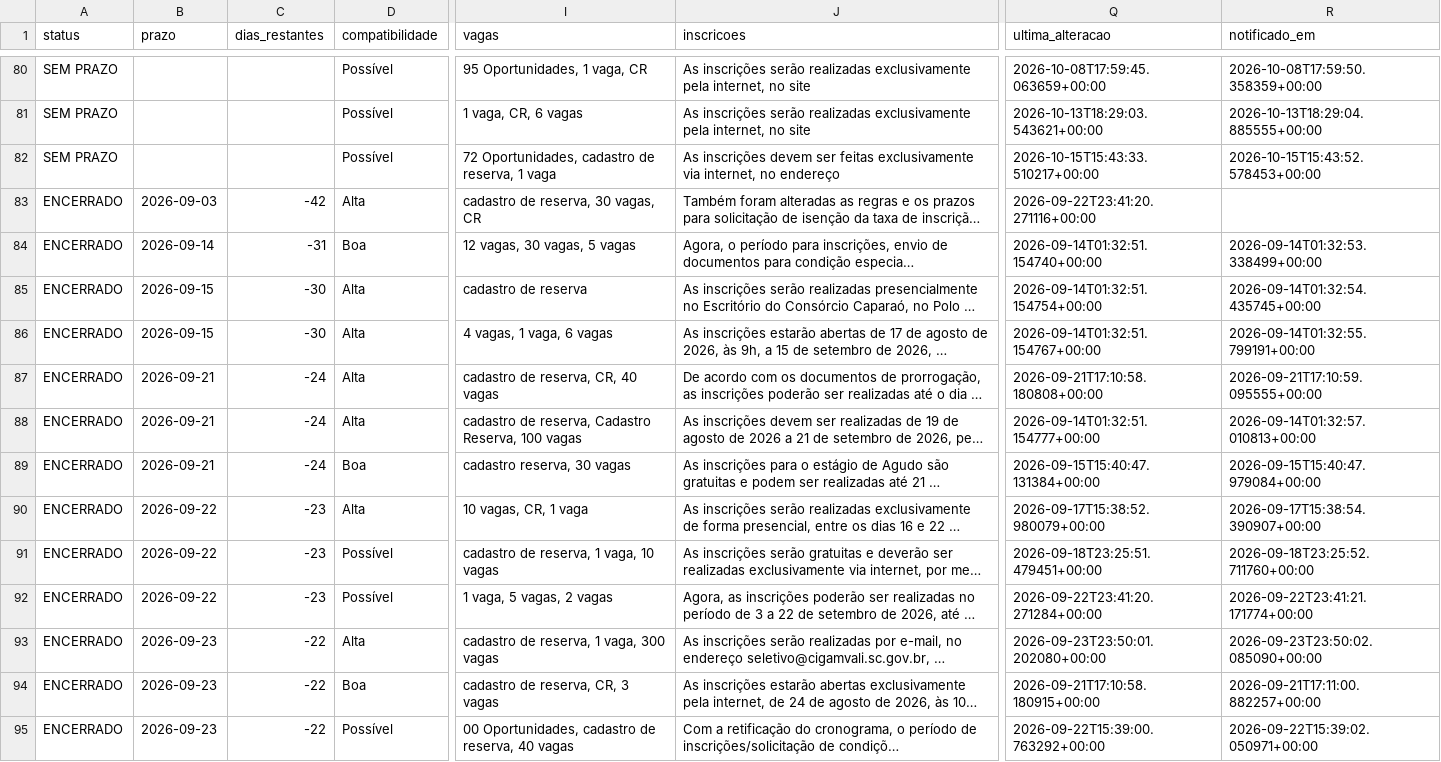
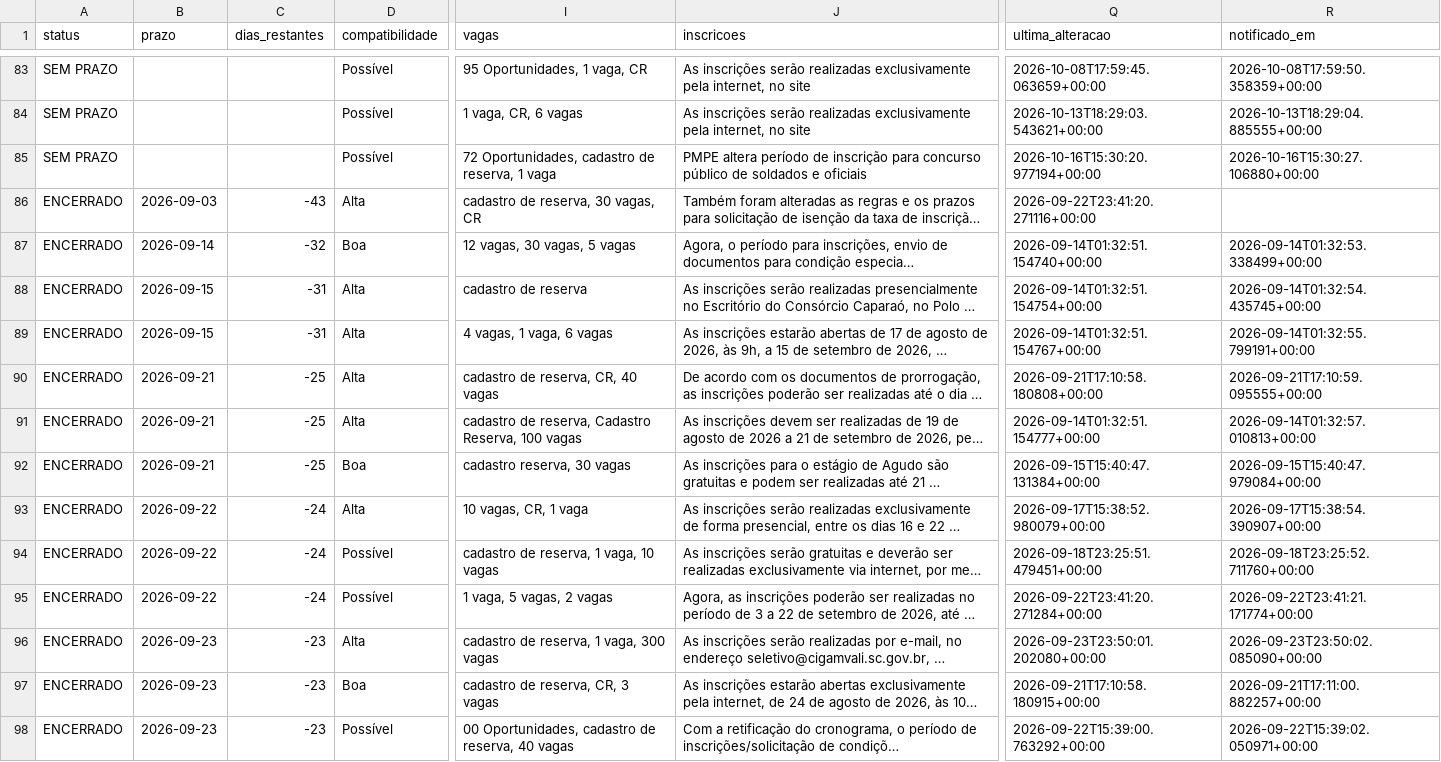
Before and after one commit to matheusbarrosb/concurso-biologia-bot, a CSV file: data/concursos.csv, drawn as a sheet; only a part is shown, gaps mark what is left out; long unchanged cells end in …; addresses are those after the commit; the diff covers the shown part only; the diff names each change by its address in the sheet, - before the commit and + after, or states it on an @@ line.

```diff
--- a/data/concursos.csv
+++ b/data/concursos.csv
-J85 (inscricoes): As inscrições devem ser feitas exclusivamente via internet, no endereço
+J85 (inscricoes): PMPE altera período de inscrição para concurso público de soldados e oficiais
-Q85 (ultima_alteracao): 2026-10-15T15:43:33.510217+00:00
+Q85 (ultima_alteracao): 2026-10-16T15:30:20.977194+00:00
-R85 (notificado_em): 2026-10-15T15:43:52.578453+00:00
+R85 (notificado_em): 2026-10-16T15:30:27.106880+00:00
-C86 (dias_restantes): -42
+C86 (dias_restantes): -43
-C87 (dias_restantes): -31
+C87 (dias_restantes): -32
-C88:C89 (dias_restantes): -30
+C88:C89 (dias_restantes): -31
-C90:C92 (dias_restantes): -24
+C90:C92 (dias_restantes): -25
-C93:C95 (dias_restantes): -23
+C93:C95 (dias_restantes): -24
-C96:C98 (dias_restantes): -22
+C96:C98 (dias_restantes): -23
```
Also changed, not shown: 5 added rows, 1 removed row and 61 edited cells elsewhere in this file, 1 other file.
